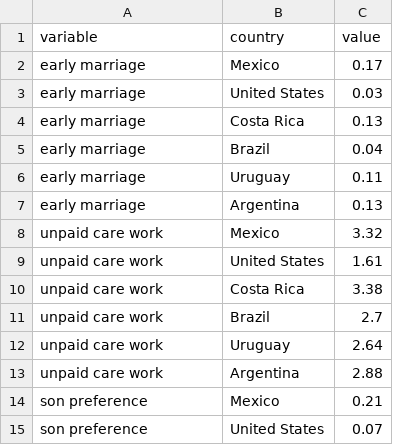
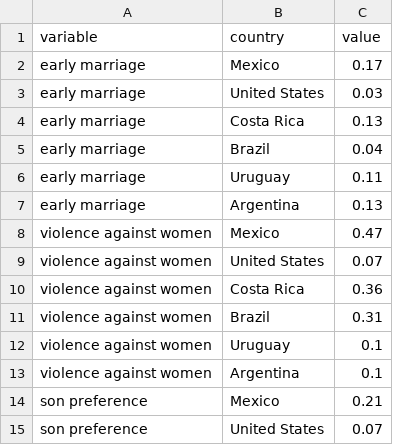
Before and after one commit to annaliseirby/aWomansPlaceIsIntheDome, a TSV file: america.tsv, drawn as a sheet; only a part is shown.

Commit message:
Fixed America data

```diff
--- a/america.tsv
+++ b/america.tsv
@@ -7,8 +7,8 @@ early marriage	Uruguay	0.11
 early marriage	Argentina	0.13
-unpaid care work	Mexico	3.32
-unpaid care work	United States	1.61
-unpaid care work	Costa Rica	3.38
-unpaid care work	Brazil	2.7
-unpaid care work	Uruguay	2.64
-unpaid care work	Argentina	2.88
+violence against women	Mexico	0.47
+violence against women	United States	0.07
+violence against women	Costa Rica	0.36
+violence against women	Brazil	0.31
+violence against women	Uruguay	0.1
+violence against women	Argentina	0.1
 son preference	Mexico	0.21
```
